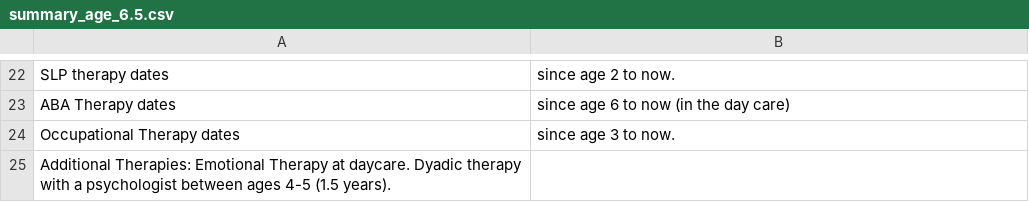
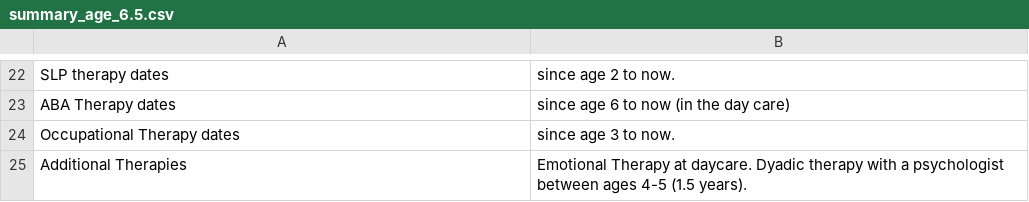
Before and after one commit to davidplpl/dup7db, a CSV file: db/patient_1000/summary_age_6.5.csv, drawn as a sheet; only a part is shown, gaps mark what is left out; removed rows and columns are numbered as before the commit, all else as after; the diff names each change by its address in the sheet, - before the commit and + after, or states it on an @@ line.

Commit message:
Update summary_age_6.5.csv

```diff
--- a/db/patient_1000/summary_age_6.5.csv
+++ b/db/patient_1000/summary_age_6.5.csv
-row 25: Additional Therapies: Emotional Therapy at daycare. Dyadic therapy with a psychologist between ages 4-5 (1.5 years).
+row 25: Additional Therapies | Emotional Therapy at daycare. Dyadic therapy with a psychologist between ages 4-5 (1.5 years).
```
